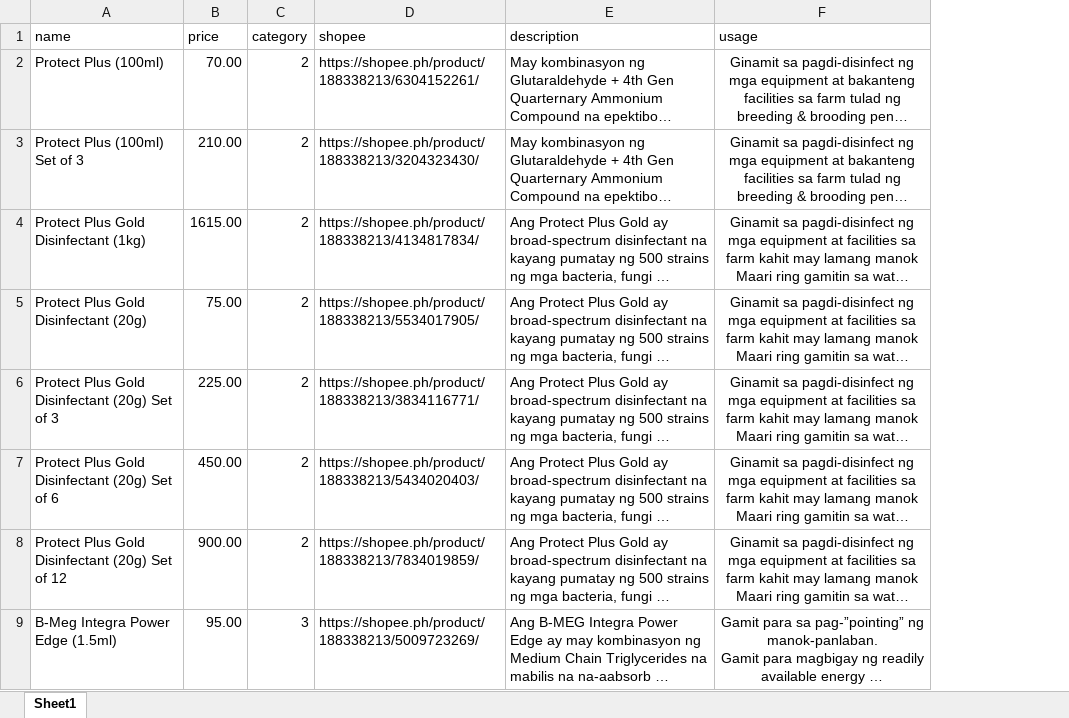
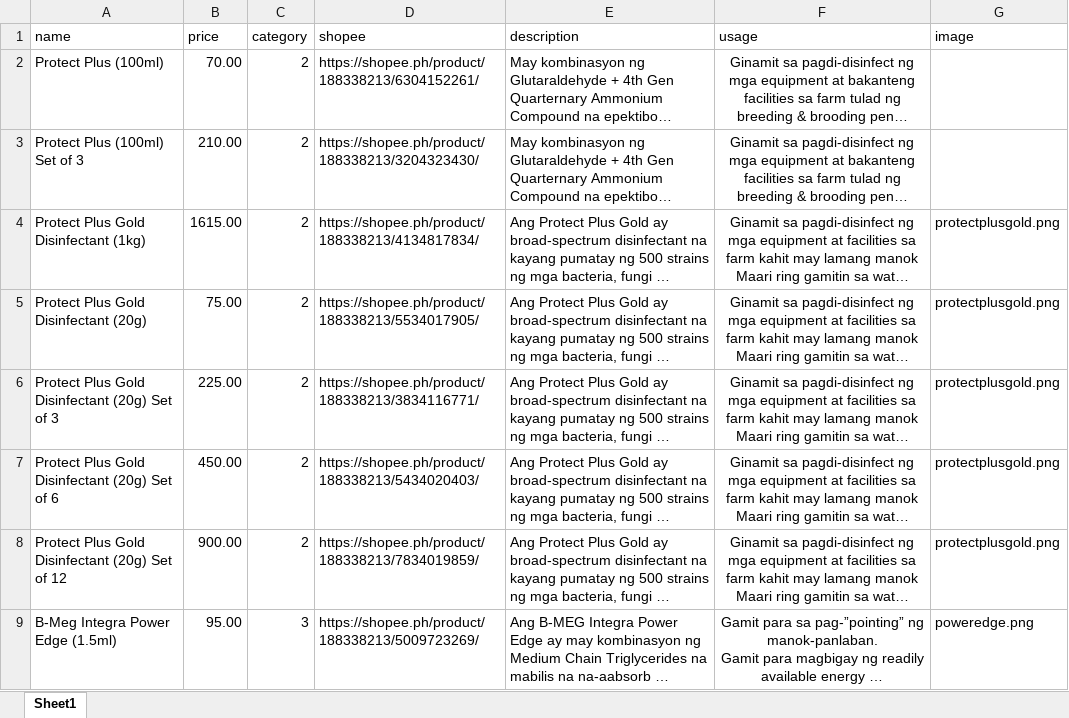
Before and after one commit to gr34tnull/mircobmeg, an Excel workbook: public/excel/product.xlsx, sheet Sheet1, drawn as a sheet; only a part is shown; long unchanged cells end in …; values as stored, in another font and other column widths than the file's, no borders; the diff names each change by its address in the sheet, - before the commit and + after, or states it on an @@ line.

```diff
--- a/public/excel/product.xlsx (sheet Sheet1)
+++ b/public/excel/product.xlsx (sheet Sheet1)
+column G (image), rows 4-9: protectplusgold.png | protectplusgold.png | protectplusgold.png | protectplusgold.png | protectplusgold.png | poweredge.png
```
Also changed, not shown: 23 other files.
